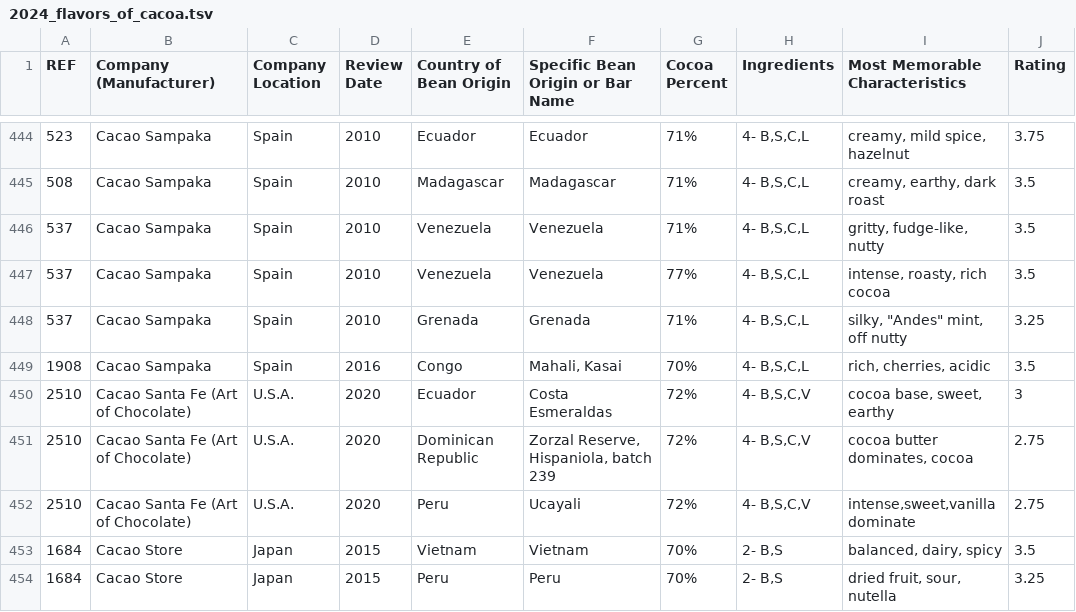
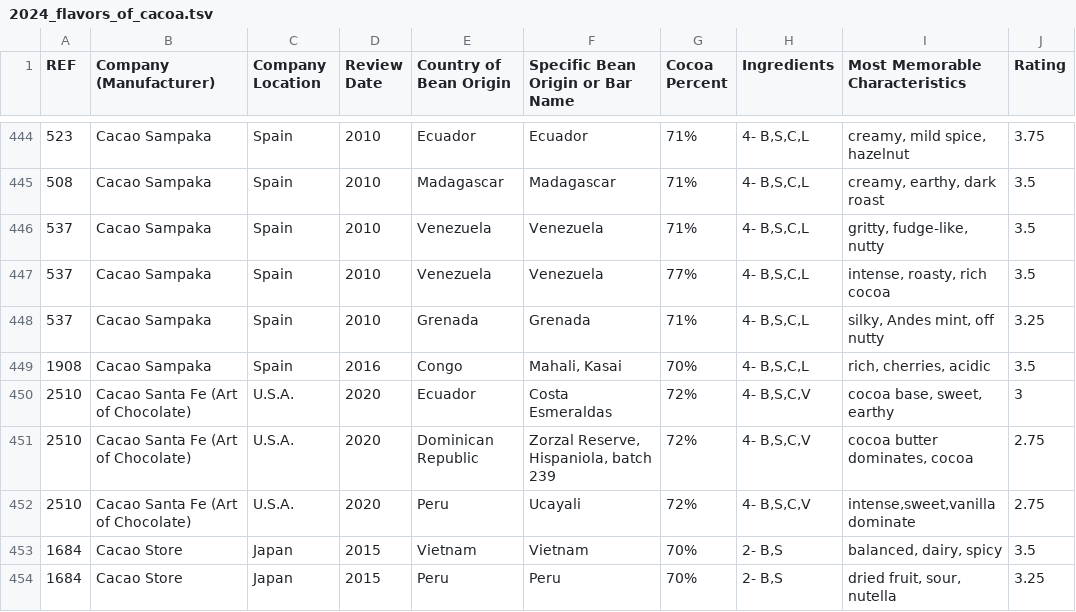
Before and after one commit to yognasri/mcis6273_s25_datamining, a TSV file: hw0/data/2024_flavors_of_cacoa.tsv, drawn as a sheet; only a part is shown, gaps mark what is left out.

Commit message:
Update 2024_flavors_of_cacoa.tsv

```diff
--- a/hw0/data/2024_flavors_of_cacoa.tsv
+++ b/hw0/data/2024_flavors_of_cacoa.tsv
@@ -447,3 +447,3 @@ REF	Company (Manufacturer)	Company Location	Review Date	Country of Bean Origin	S
 537	Cacao Sampaka	Spain	2010	Venezuela	Venezuela	77%	4- B,S,C,L	intense, roasty, rich cocoa	3.5
-537	Cacao Sampaka	Spain	2010	Grenada	Grenada	71%	4- B,S,C,L	silky, "Andes" mint, off nutty	3.25
+537	Cacao Sampaka	Spain	2010	Grenada	Grenada	71%	4- B,S,C,L	silky, Andes mint, off nutty	3.25
 1908	Cacao Sampaka	Spain	2016	Congo	Mahali, Kasai	70%	4- B,S,C,L	rich, cherries, acidic	3.5
```
